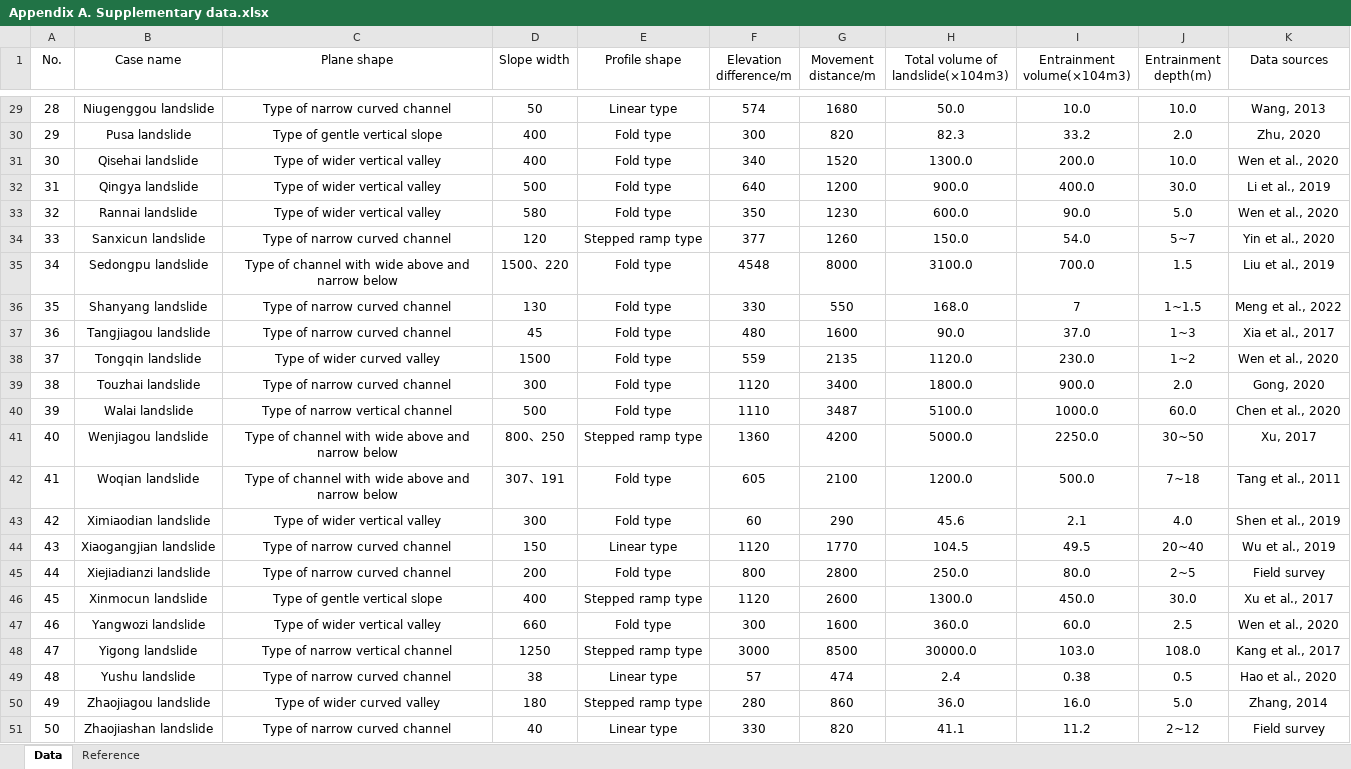
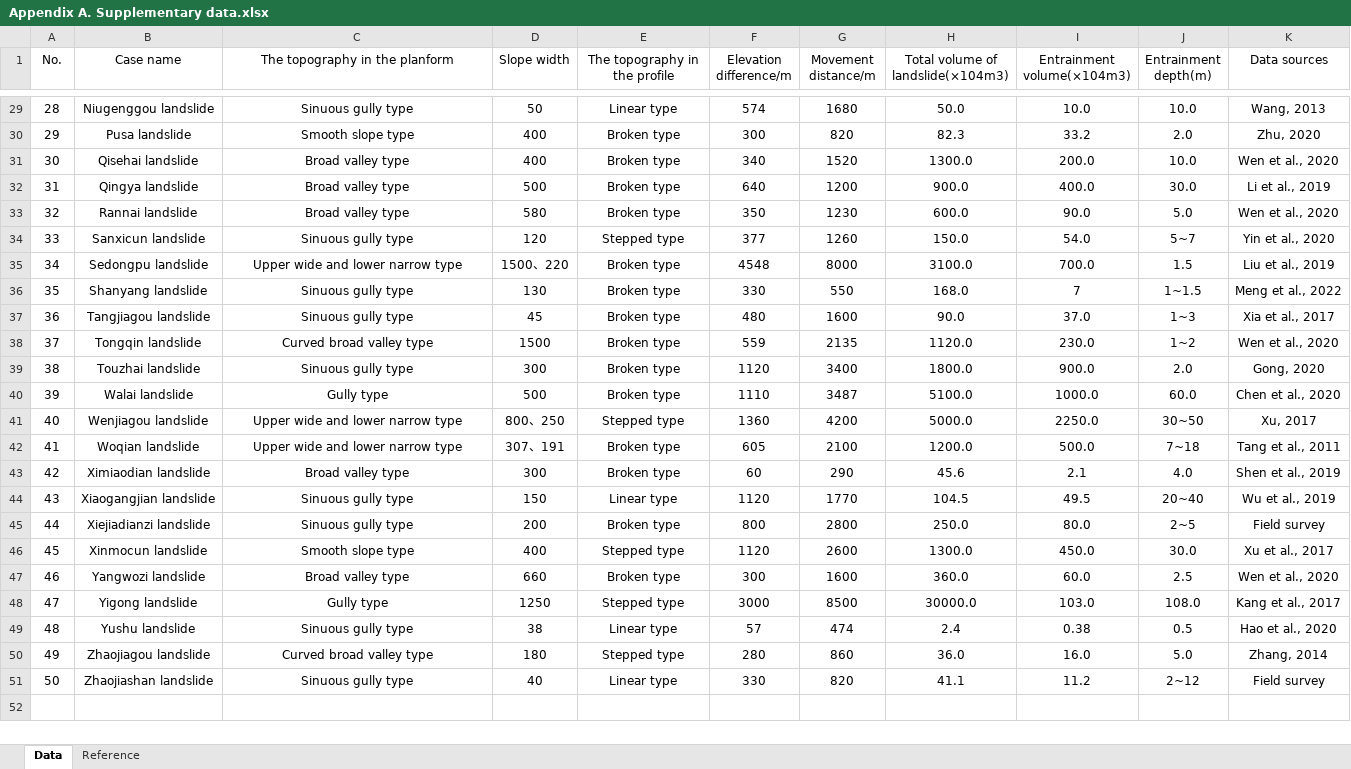
Before and after one commit to laiqiyi/Appendix-A.-Supplementary-data, an Excel workbook: Appendix A. Supplementary data.xlsx, sheet Data, drawn as a sheet; only a part is shown, gaps mark what is left out; values as stored, in another font and other column widths than the file's, no borders; the diff covers the shown part only; the diff names each change by its address in the sheet, - before the commit and + after, or states it on an @@ line.

```diff
--- a/Appendix A. Supplementary data.xlsx (sheet Data)
+++ b/Appendix A. Supplementary data.xlsx (sheet Data)
-C1: Plane shape
+C1: The topography in the planform
-E1: Profile shape
+E1: The topography in the profile
-C29 (The topography in the planform): Type of narrow curved channel
+C29 (The topography in the planform): Sinuous gully type
-C30 (The topography in the planform): Type of gentle vertical slope
+C30 (The topography in the planform): Smooth slope type
-E30:E33 (The topography in the profile): Fold type
+E30:E33 (The topography in the profile): Broken type
-C31:C33 (The topography in the planform): Type of wider vertical valley
+C31:C33 (The topography in the planform): Broad valley type
-C34 (The topography in the planform): Type of narrow curved channel
+C34 (The topography in the planform): Sinuous gully type
-E34 (The topography in the profile): Stepped ramp type
+E34 (The topography in the profile): Stepped type
-C35 (The topography in the planform): Type of channel with wide above and narrow below
+C35 (The topography in the planform): Upper wide and lower narrow type
-E35:E40 (The topography in the profile): Fold type
+E35:E40 (The topography in the profile): Broken type
-C36:C37 (The topography in the planform): Type of narrow curved channel
+C36:C37 (The topography in the planform): Sinuous gully type
-C38 (The topography in the planform): Type of wider curved valley
+C38 (The topography in the planform): Curved broad valley type
-C39 (The topography in the planform): Type of narrow curved channel
+C39 (The topography in the planform): Sinuous gully type
-C40 (The topography in the planform): Type of narrow vertical channel
+C40 (The topography in the planform): Gully type
-C41:C42 (The topography in the planform): Type of channel with wide above and narrow below
+C41:C42 (The topography in the planform): Upper wide and lower narrow type
-E41 (The topography in the profile): Stepped ramp type
+E41 (The topography in the profile): Stepped type
-E42:E43 (The topography in the profile): Fold type
+E42:E43 (The topography in the profile): Broken type
-C43 (The topography in the planform): Type of wider vertical valley
+C43 (The topography in the planform): Broad valley type
-C44:C45 (The topography in the planform): Type of narrow curved channel
+C44:C45 (The topography in the planform): Sinuous gully type
-E45 (The topography in the profile): Fold type
+E45 (The topography in the profile): Broken type
-C46 (The topography in the planform): Type of gentle vertical slope
+C46 (The topography in the planform): Smooth slope type
-E46 (The topography in the profile): Stepped ramp type
+E46 (The topography in the profile): Stepped type
-C47 (The topography in the planform): Type of wider vertical valley
+C47 (The topography in the planform): Broad valley type
-E47 (The topography in the profile): Fold type
+E47 (The topography in the profile): Broken type
-C48 (The topography in the planform): Type of narrow vertical channel
+C48 (The topography in the planform): Gully type
-E48 (The topography in the profile): Stepped ramp type
+E48 (The topography in the profile): Stepped type
-C49 (The topography in the planform): Type of narrow curved channel
+C49 (The topography in the planform): Sinuous gully type
-C50 (The topography in the planform): Type of wider curved valley
+C50 (The topography in the planform): Curved broad valley type
-E50 (The topography in the profile): Stepped ramp type
+E50 (The topography in the profile): Stepped type
-C51 (The topography in the planform): Type of narrow curved channel
+C51 (The topography in the planform): Sinuous gully type
```
Also changed, not shown: 43 edited cells elsewhere in this sheet.
